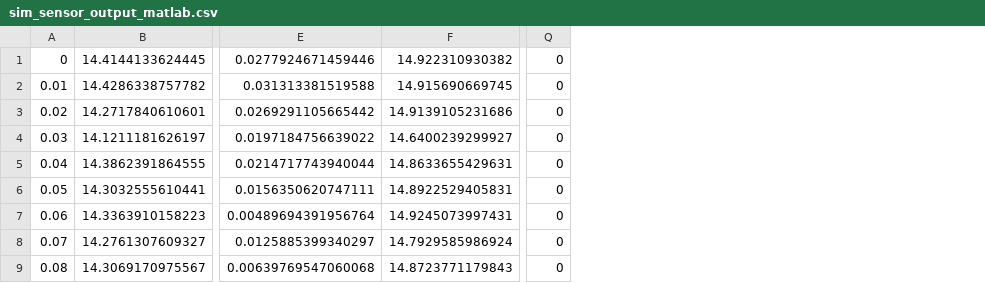
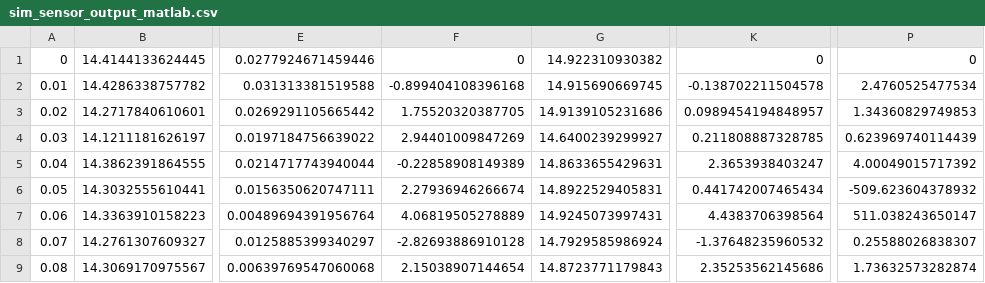
Before and after one commit to ecthompson99/uwaft-sensor-fusion, a CSV file: src/simulation_sensor_data/src/sim_sensor_output_matlab.csv, drawn as a sheet; only a part is shown, gaps mark what is left out; removed rows and columns are numbered as before the commit, all else as after; the diff names each change by its address in the sheet, - before the commit and + after, or states it on an @@ line.

Commit message:
sim sensor data from matlab to ros

```diff
--- a/src/simulation_sensor_data/src/sim_sensor_output_matlab.csv
+++ b/src/simulation_sensor_data/src/sim_sensor_output_matlab.csv
+column F, rows 1-9: 0 | -0.899404108396168 | 1.75520320387705 | 2.94401009847269 | -0.22858908149389 | 2.27936946266674 | 4.06819505278889 | -2.82693886910128 | 2.15038907144654
+column K, rows 1-9: 0 | -0.138702211504578 | 0.0989454194848957 | 0.211808887328785 | 2.3653938403247 | 0.441742007465434 | 4.4383706398564 | -1.37648235960532 | 2.35253562145686
+column P, rows 1-9: 0 | 2.4760525477534 | 1.34360829749853 | 0.623969740114439 | 4.00049015717392 | -509.623604378932 | 511.038243650147 | 0.25588026838307 | 1.73632573282874
-column Q, rows 1-9: all 0
```
Also changed, not shown: 10 other files.
